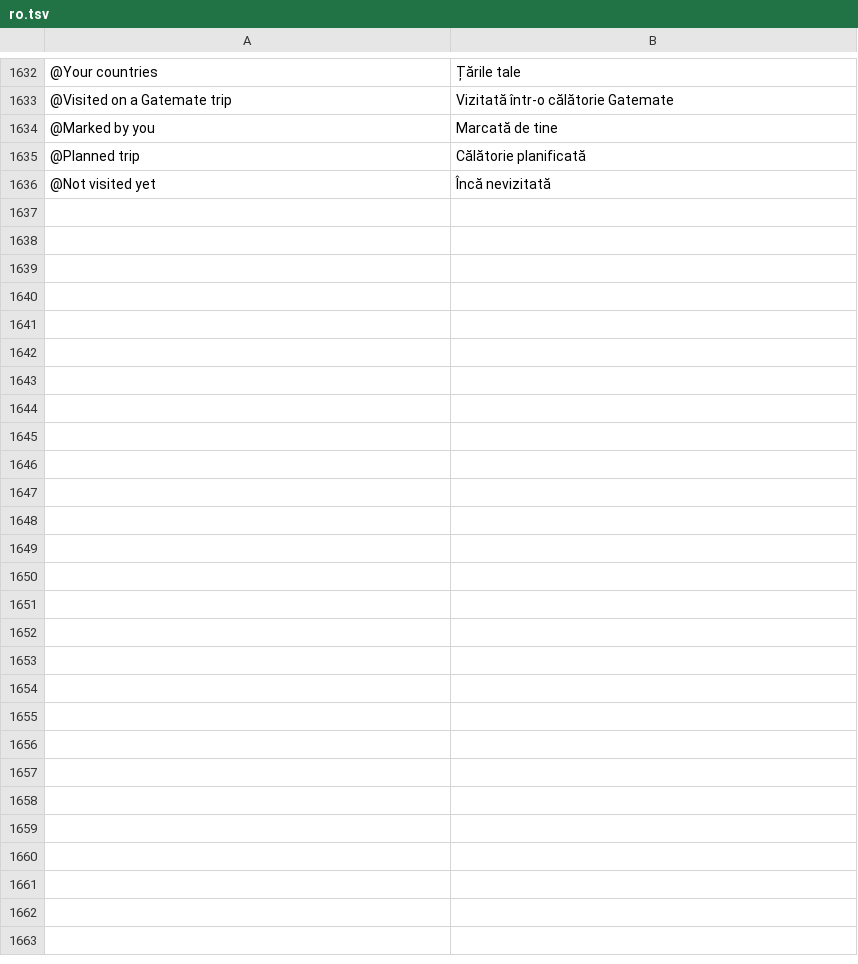
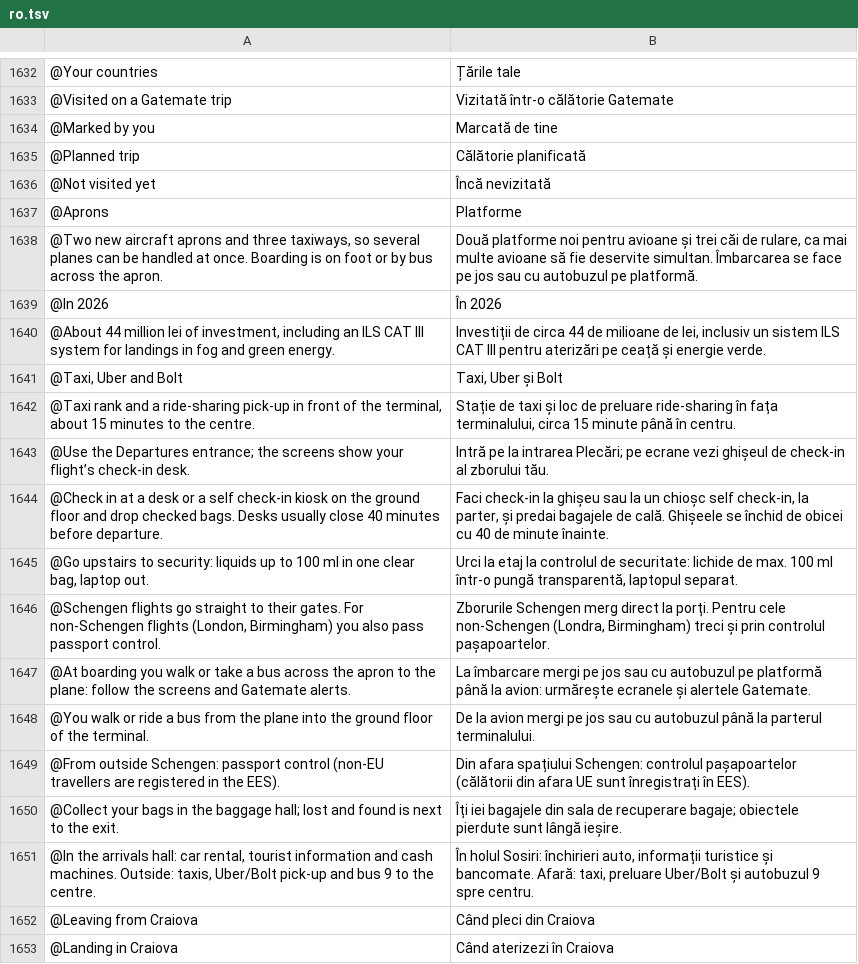
Before and after one commit to Yaniselu/gatemate, a TSV file: i18n-src/ro.tsv, drawn as a sheet; only a part is shown, gaps mark what is left out; the diff names each change by its address in the sheet, - before the commit and + after, or states it on an @@ line.

```diff
--- a/i18n-src/ro.tsv
+++ b/i18n-src/ro.tsv
+row 1637: @Aprons | Platforme
+row 1638: @Two new aircraft aprons and three taxiways, so several planes can be handled at once. Boarding is on foot or by bus across the apron. | Două platforme noi pentru avioane și trei căi de rulare, ca mai multe avioane să fie deservite simultan. Îmbarcarea se face pe jos sau cu autobuzul pe platformă.
+row 1639: @In 2026 | În 2026
+row 1640: @About 44 million lei of investment, including an ILS CAT III system for landings in fog and green energy. | Investiții de circa 44 de milioane de lei, inclusiv un sistem ILS CAT III pentru aterizări pe ceață și energie verde.
+row 1641: @Taxi, Uber and Bolt | Taxi, Uber și Bolt
+row 1642: @Taxi rank and a ride-sharing pick-up in front of the terminal, about 15 minutes to the centre. | Stație de taxi și loc de preluare ride-sharing în fața terminalului, circa 15 minute până în centru.
+row 1643: @Use the Departures entrance; the screens show your flight’s check-in desk. | Intră pe la intrarea Plecări; pe ecrane vezi ghișeul de check-in al zborului tău.
+row 1644: @Check in at a desk or a self check-in kiosk on the ground floor and drop checked bags. Desks usually close 40 minutes before departure. | Faci check-in la ghișeu sau la un chioșc self check-in, la parter, și predai bagajele de cală. Ghișeele se închid de obicei cu 40 de minute înainte.
+row 1645: @Go upstairs to security: liquids up to 100 ml in one clear bag, laptop out. | Urci la etaj la controlul de securitate: lichide de max. 100 ml într-o pungă transparentă, laptopul separat.
+row 1646: @Schengen flights go straight to their gates. For non-Schengen flights (London, Birmingham) you also pass passport control. | Zborurile Schengen merg direct la porți. Pentru cele non-Schengen (Londra, Birmingham) treci și prin controlul pașapoartelor.
+row 1647: @At boarding you walk or take a bus across the apron to the plane: follow the screens and Gatemate alerts. | La îmbarcare mergi pe jos sau cu autobuzul pe platformă până la avion: urmărește ecranele și alertele Gatemate.
+row 1648: @You walk or ride a bus from the plane into the ground floor of the terminal. | De la avion mergi pe jos sau cu autobuzul până la parterul terminalului.
+row 1649: @From outside Schengen: passport control (non-EU travellers are registered in the EES). | Din afara spațiului Schengen: controlul pașapoartelor (călătorii din afara UE sunt înregistrați în EES).
+row 1650: @Collect your bags in the baggage hall; lost and found is next to the exit. | Îți iei bagajele din sala de recuperare bagaje; obiectele pierdute sunt lângă ieșire.
+row 1651: @In the arrivals hall: car rental, tourist information and cash machines. Outside: taxis, Uber/Bolt pick-up and bus 9 to the centre. | În holul Sosiri: închirieri auto, informații turistice și bancomate. Afară: taxi, preluare Uber/Bolt și autobuzul 9 spre centru.
+row 1652: @Leaving from Craiova | Când pleci din Craiova
+row 1653: @Landing in Craiova | Când aterizezi în Craiova
```
Also changed, not shown: i18n-src/de.tsv, i18n-src/es.tsv, 13 other files.
